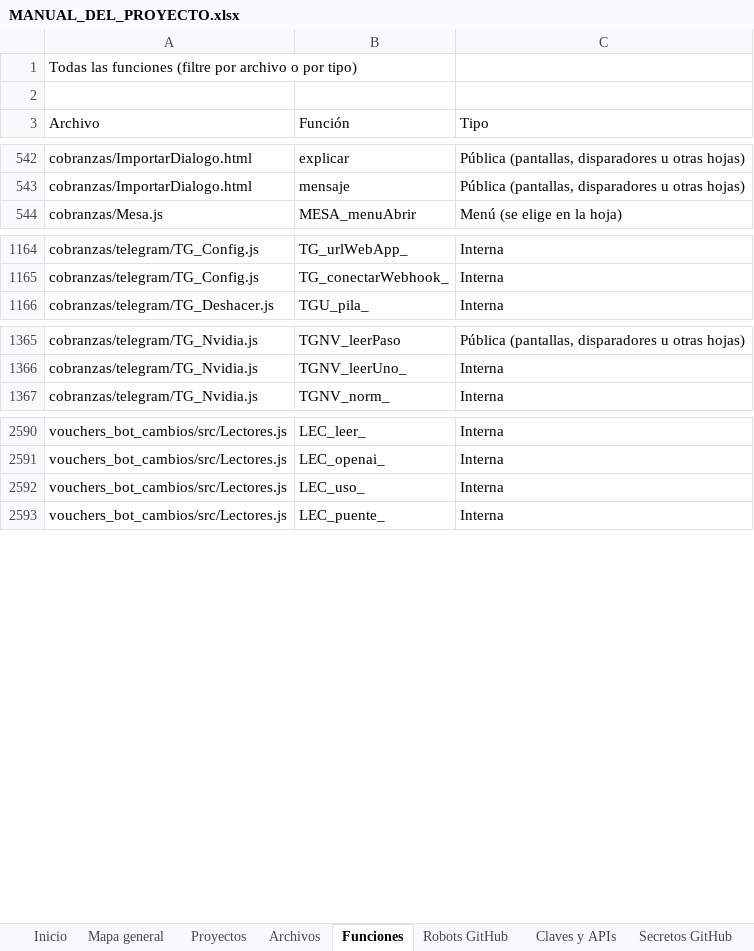
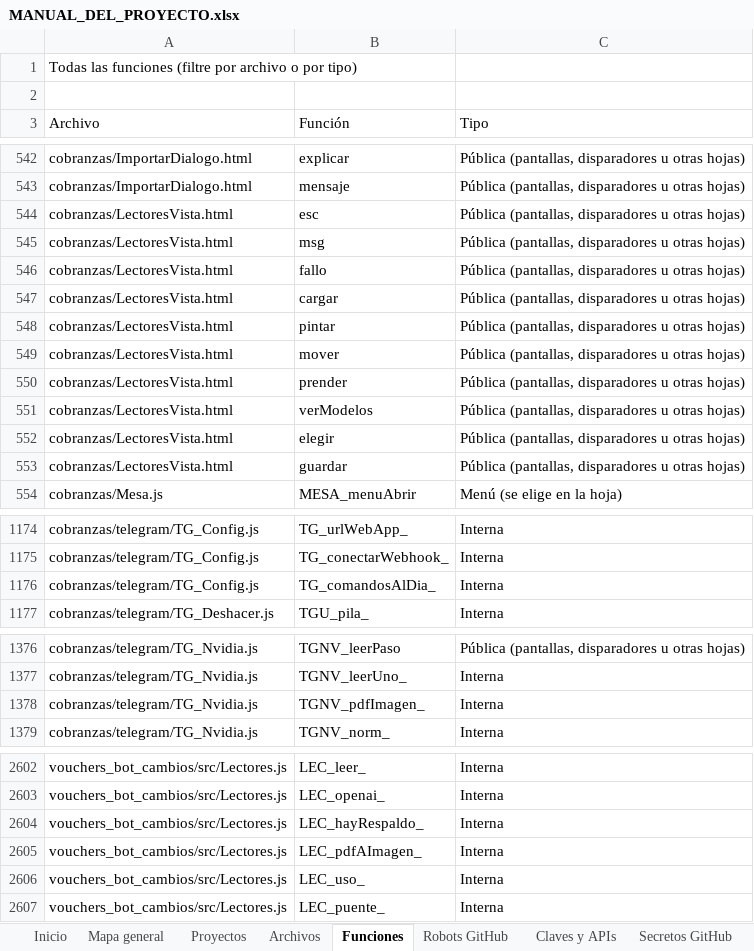
Before and after one commit to Aquivan/Claude, an Excel workbook: docs/MANUAL_DEL_PROYECTO.xlsx, sheet Funciones, drawn as a sheet; only a part is shown, gaps mark what is left out; values as stored, in another font and other column widths than the file's, no cell formats; the diff names each change by its address in the sheet, - before the commit and + after, or states it on an @@ line.

```diff
--- a/docs/MANUAL_DEL_PROYECTO.xlsx (sheet Funciones)
+++ b/docs/MANUAL_DEL_PROYECTO.xlsx (sheet Funciones)
+row 544: cobranzas/LectoresVista.html | esc | Pública (pantallas, disparadores u otras hojas)
+row 545: cobranzas/LectoresVista.html | msg | Pública (pantallas, disparadores u otras hojas)
+row 546: cobranzas/LectoresVista.html | fallo | Pública (pantallas, disparadores u otras hojas)
+row 547: cobranzas/LectoresVista.html | cargar | Pública (pantallas, disparadores u otras hojas)
+row 548: cobranzas/LectoresVista.html | pintar | Pública (pantallas, disparadores u otras hojas)
+row 549: cobranzas/LectoresVista.html | mover | Pública (pantallas, disparadores u otras hojas)
+row 550: cobranzas/LectoresVista.html | prender | Pública (pantallas, disparadores u otras hojas)
+row 551: cobranzas/LectoresVista.html | verModelos | Pública (pantallas, disparadores u otras hojas)
+row 552: cobranzas/LectoresVista.html | elegir | Pública (pantallas, disparadores u otras hojas)
+row 553: cobranzas/LectoresVista.html | guardar | Pública (pantallas, disparadores u otras hojas)
+row 1176: cobranzas/telegram/TG_Config.js | TG_comandosAlDia_ | Interna
+row 1378: cobranzas/telegram/TG_Nvidia.js | TGNV_pdfImagen_ | Interna
+row 2604: vouchers_bot_cambios/src/Lectores.js | LEC_hayRespaldo_ | Interna
+row 2605: vouchers_bot_cambios/src/Lectores.js | LEC_pdfAImagen_ | Interna
```
Also changed, not shown: sheet Archivos, sheet Historial, sheet Propiedades, sheet Inicio, cell formats, 9 other files.
